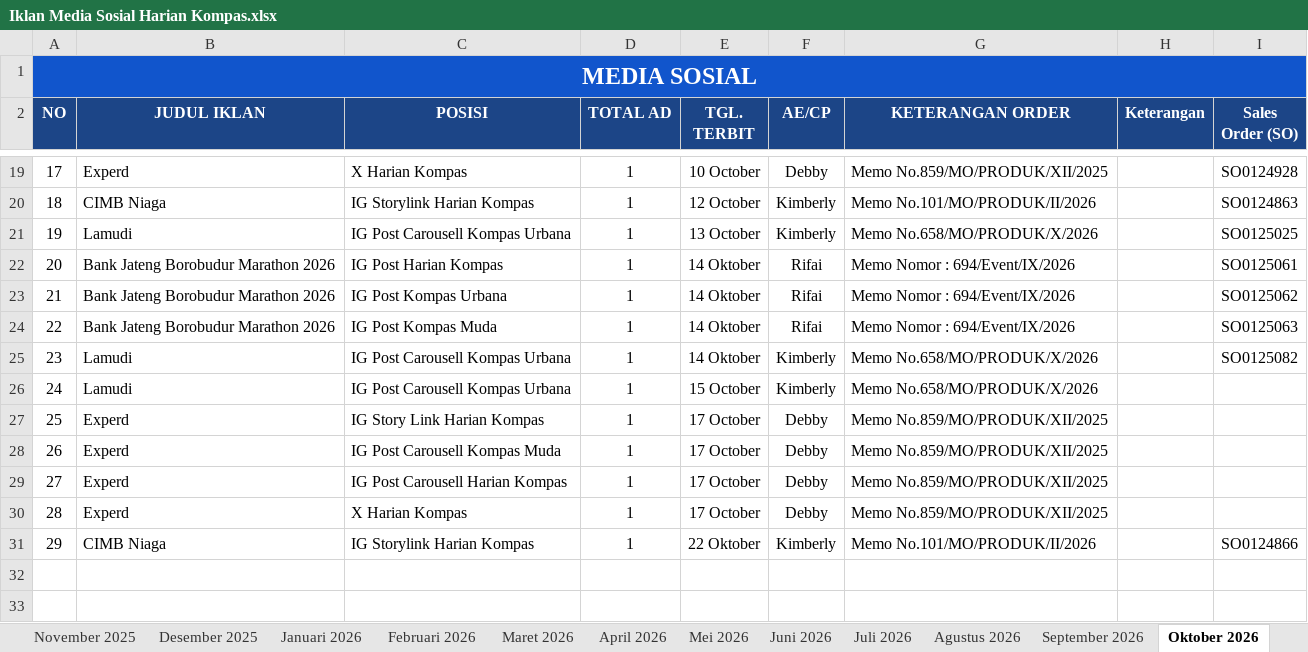
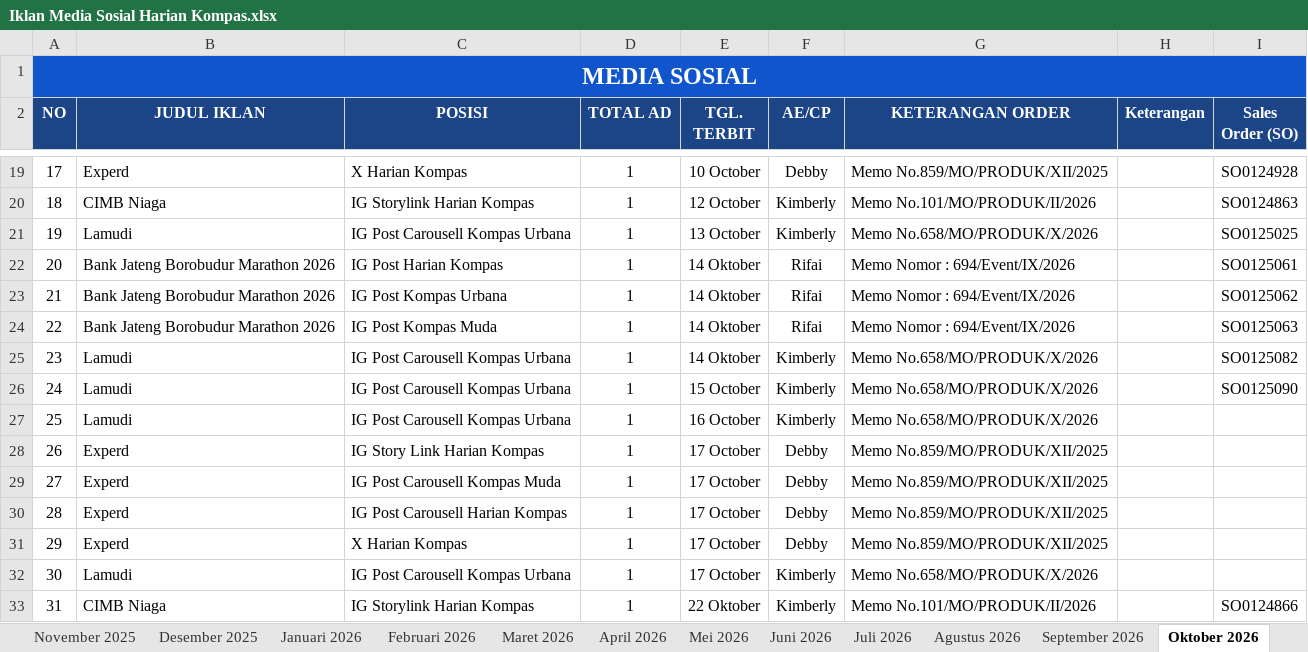
Before and after one commit to tejun219/iklanmedsos.kompas, an Excel workbook: Iklan Media Sosial Harian Kompas.xlsx, sheet Oktober 2026, drawn as a sheet; only a part is shown, gaps mark what is left out; values as stored, in another font and other column widths than the file's, no borders; charts and pictures not drawn; addresses are those after the commit; the diff names each change by its address in the sheet, - before the commit and + after, or states it on an @@ line.

Commit message:
Auto-update outline data: 2026-10-16 16:36:01

```diff
--- a/Iklan Media Sosial Harian Kompas.xlsx (sheet Oktober 2026)
+++ b/Iklan Media Sosial Harian Kompas.xlsx (sheet Oktober 2026)
+row 26: 24 | Lamudi | IG Post Carousell Kompas Urbana | 1 | 15 October | Kimberly | Memo No.658/MO/PRODUK/X/2026 |  | SO0125090
@@ column A (NO) renumbered from row 27 down @@
-E27 (TGL. TERBIT): 15 October
+E27 (TGL. TERBIT): 16 October
+row 32: 30 | Lamudi | IG Post Carousell Kompas Urbana | 1 | 17 October | Kimberly | Memo No.658/MO/PRODUK/X/2026
```
Also changed, not shown: 1 other file.
